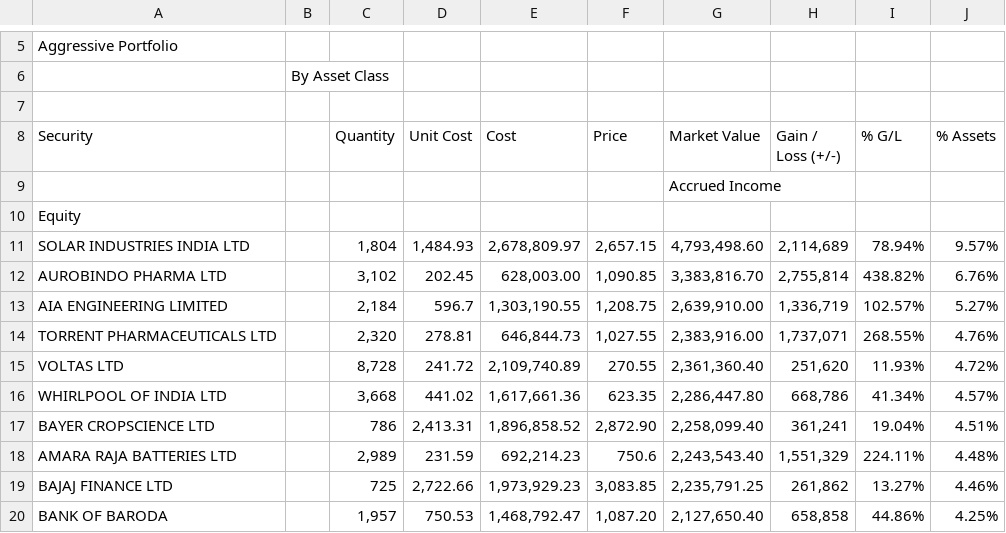
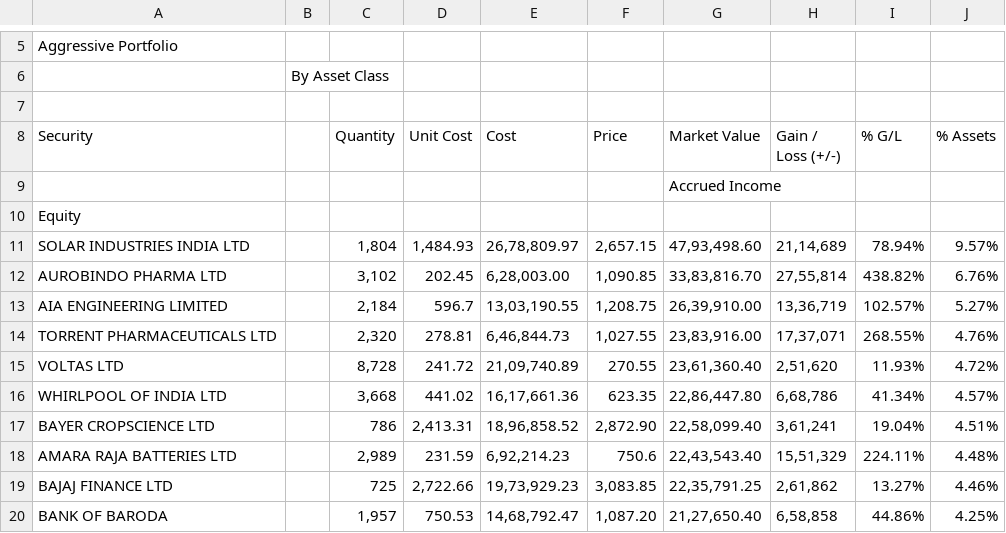
Before and after one commit to Rohitkumar170/FAMS, a CSV file: FAMS/ExcelReports/Holding Report.csv, drawn as a sheet; only a part is shown, gaps mark what is left out; the diff covers the shown part only.

```diff
--- a/FAMS/ExcelReports/Holding Report.csv
+++ b/FAMS/ExcelReports/Holding Report.csv
@@ -10,11 +10,11 @@ Security,,Quantity,Unit Cost,Cost,Price,Market Value,Gain / Loss (+/-),% G/L,% A
 Equity,,,,,,,,,
-SOLAR INDUSTRIES INDIA LTD,,"1,804","1,484.93","2,678,809.97","2,657.15","4,793,498.60","2,114,689",78.94%,9.57%
-AUROBINDO PHARMA LTD,,"3,102",202.45,"628,003.00","1,090.85","3,383,816.70","2,755,814",438.82%,6.76%
-AIA ENGINEERING LIMITED,,"2,184",596.7,"1,303,190.55","1,208.75","2,639,910.00","1,336,719",102.57%,5.27%
-TORRENT PHARMACEUTICALS LTD,,"2,320",278.81,"646,844.73","1,027.55","2,383,916.00","1,737,071",268.55%,4.76%
-VOLTAS LTD,,"8,728",241.72,"2,109,740.89",270.55,"2,361,360.40","251,620",11.93%,4.72%
-WHIRLPOOL OF INDIA LTD,,"3,668",441.02,"1,617,661.36",623.35,"2,286,447.80","668,786",41.34%,4.57%
-BAYER CROPSCIENCE LTD,,786,"2,413.31","1,896,858.52","2,872.90","2,258,099.40","361,241",19.04%,4.51%
-AMARA RAJA BATTERIES LTD,,"2,989",231.59,"692,214.23",750.6,"2,243,543.40","1,551,329",224.11%,4.48%
-BAJAJ FINANCE LTD,,725,"2,722.66","1,973,929.23","3,083.85","2,235,791.25","261,862",13.27%,4.46%
-BANK OF BARODA,,"1,957",750.53,"1,468,792.47","1,087.20","2,127,650.40","658,858",44.86%,4.25%
+SOLAR INDUSTRIES INDIA LTD,,"1,804","1,484.93","26,78,809.97","2,657.15","47,93,498.60","21,14,689",78.94%,9.57%
+AUROBINDO PHARMA LTD,,"3,102",202.45,"6,28,003.00","1,090.85","33,83,816.70","27,55,814",438.82%,6.76%
+AIA ENGINEERING LIMITED,,"2,184",596.7,"13,03,190.55","1,208.75","26,39,910.00","13,36,719",102.57%,5.27%
+TORRENT PHARMACEUTICALS LTD,,"2,320",278.81,"6,46,844.73","1,027.55","23,83,916.00","17,37,071",268.55%,4.76%
+VOLTAS LTD,,"8,728",241.72,"21,09,740.89",270.55,"23,61,360.40","2,51,620",11.93%,4.72%
+WHIRLPOOL OF INDIA LTD,,"3,668",441.02,"16,17,661.36",623.35,"22,86,447.80","6,68,786",41.34%,4.57%
+BAYER CROPSCIENCE LTD,,786,"2,413.31","18,96,858.52","2,872.90","22,58,099.40","3,61,241",19.04%,4.51%
+AMARA RAJA BATTERIES LTD,,"2,989",231.59,"6,92,214.23",750.6,"22,43,543.40","15,51,329",224.11%,4.48%
+BAJAJ FINANCE LTD,,725,"2,722.66","19,73,929.23","3,083.85","22,35,791.25","2,61,862",13.27%,4.46%
+BANK OF BARODA,,"1,957",750.53,"14,68,792.47","1,087.20","21,27,650.40","6,58,858",44.86%,4.25%
```
Also changed, not shown: 51 edited cells elsewhere in this file, FAMS/ExcelReports/TB_File.csv, 6 other files.
